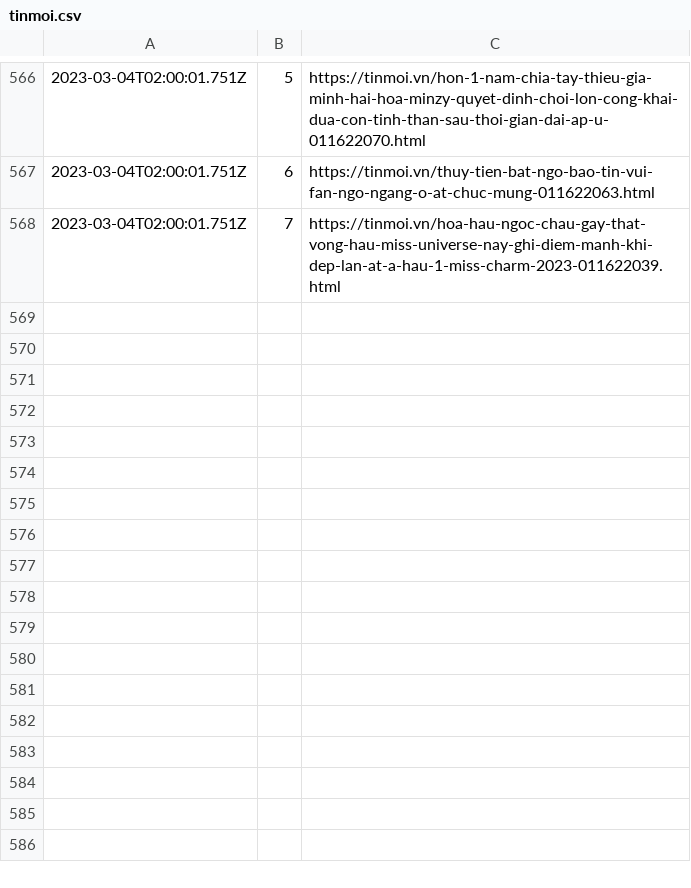
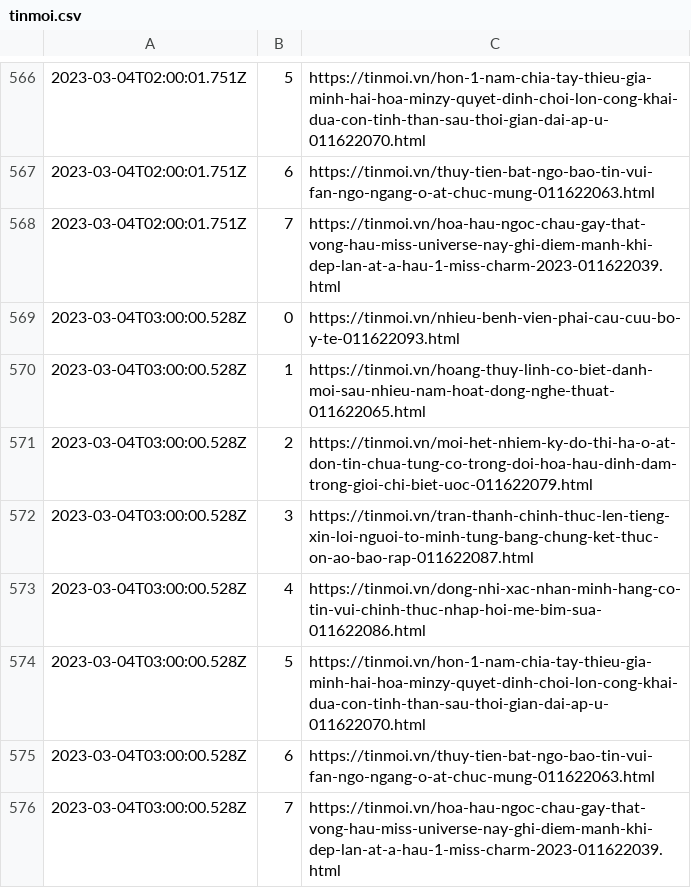
Before and after one commit to Actable-AI/public-datasets, a CSV file: tinmoi.csv, drawn as a sheet; only a part is shown, gaps mark what is left out.

Commit message:
Add new logs

```diff
--- a/tinmoi.csv
+++ b/tinmoi.csv
@@ -568 +568,9 @@
 2023-03-04T02:00:01.751Z,7,https://tinmoi.vn/hoa-hau-ngoc-chau-gay-that-vong-hau-miss-universe-nay-ghi-diem-manh-khi-dep-lan-at-a-hau-1-miss-charm-2023-011622039.html
+2023-03-04T03:00:00.528Z,0,https://tinmoi.vn/nhieu-benh-vien-phai-cau-cuu-bo-y-te-011622093.html
+2023-03-04T03:00:00.528Z,1,https://tinmoi.vn/hoang-thuy-linh-co-biet-danh-moi-sau-nhieu-nam-hoat-dong-nghe-thuat-011622065.html
+2023-03-04T03:00:00.528Z,2,https://tinmoi.vn/moi-het-nhiem-ky-do-thi-ha-o-at-don-tin-chua-tung-co-trong-doi-hoa-hau-dinh-dam-trong-gioi-chi-biet-uoc-011622079.html
+2023-03-04T03:00:00.528Z,3,https://tinmoi.vn/tran-thanh-chinh-thuc-len-tieng-xin-loi-nguoi-to-minh-tung-bang-chung-ket-thuc-on-ao-bao-rap-011622087.html
+2023-03-04T03:00:00.528Z,4,https://tinmoi.vn/dong-nhi-xac-nhan-minh-hang-co-tin-vui-chinh-thuc-nhap-hoi-me-bim-sua-011622086.html
+2023-03-04T03:00:00.528Z,5,https://tinmoi.vn/hon-1-nam-chia-tay-thieu-gia-minh-hai-hoa-minzy-quyet-dinh-choi-lon-cong-khai-dua-con-tinh-than-sau-thoi-gian-dai-ap-u-011622070.html
+2023-03-04T03:00:00.528Z,6,https://tinmoi.vn/thuy-tien-bat-ngo-bao-tin-vui-fan-ngo-ngang-o-at-chuc-mung-011622063.html
+2023-03-04T03:00:00.528Z,7,https://tinmoi.vn/hoa-hau-ngoc-chau-gay-that-vong-hau-miss-universe-nay-ghi-diem-manh-khi-dep-lan-at-a-hau-1-miss-charm-2023-011622039.html
```
